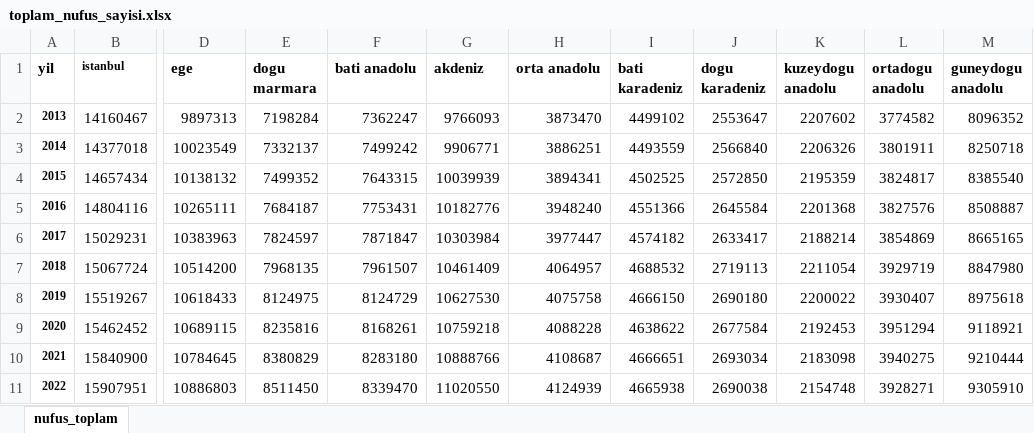
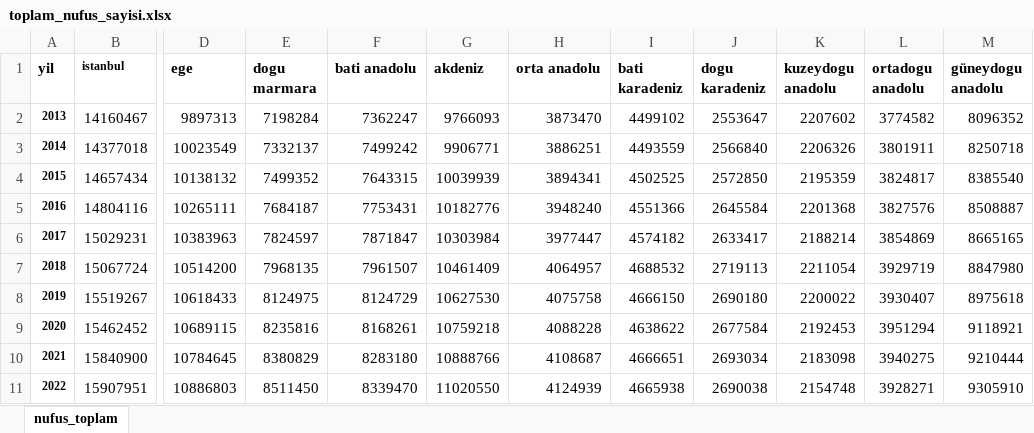
Before and after one commit to emu-hacettepe-analytics/muy665-bahar2024-takim-code_or_die, an Excel workbook: toplam_nufus_sayisi.xlsx, sheet nufus_toplam, drawn as a sheet; only a part is shown, gaps mark what is left out; values as stored, in another font and other column widths than the file's, no borders; the diff names each change by its address in the sheet, - before the commit and + after, or states it on an @@ line.

```diff
--- a/toplam_nufus_sayisi.xlsx (sheet nufus_toplam)
+++ b/toplam_nufus_sayisi.xlsx (sheet nufus_toplam)
-M1: guneydogu anadolu
+M1: güneydogu anadolu
```
Also changed, not shown: 1 other file.
